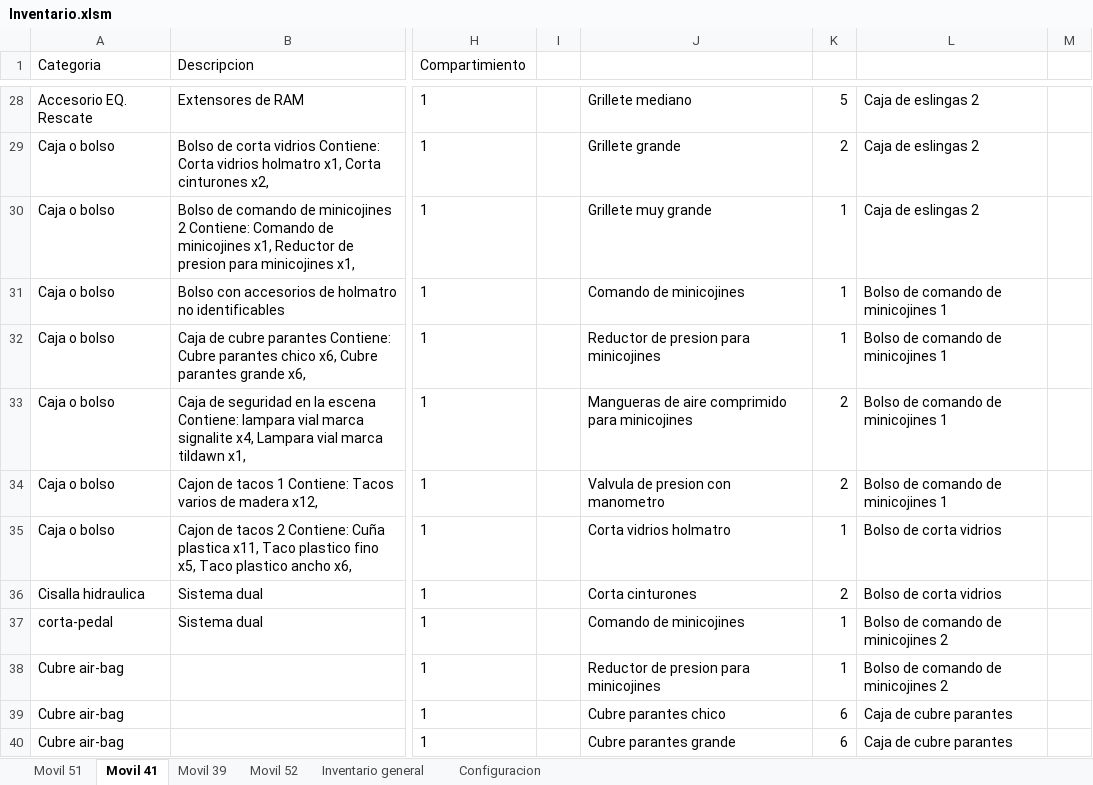
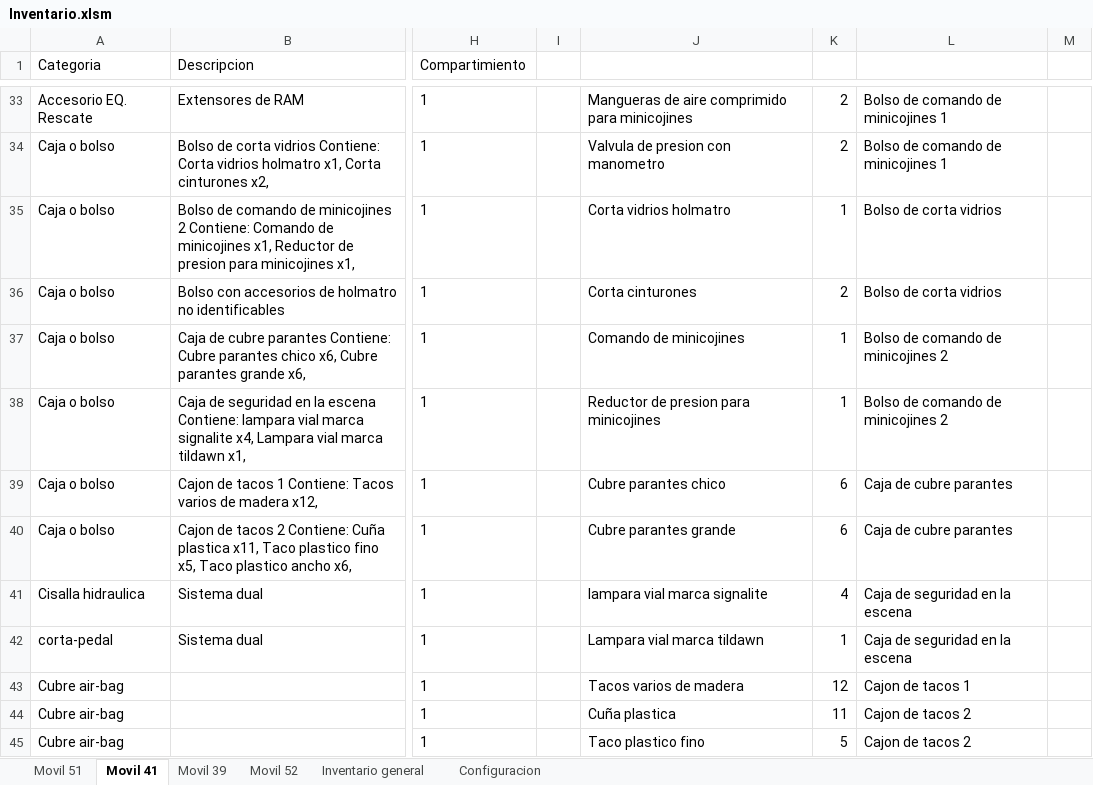
Before and after one commit to martov1/inventarioBros, an Excel workbook: Inventario.xlsm, sheet Movil 41, drawn as a sheet; only a part is shown, gaps mark what is left out; values as stored, in another font and other column widths than the file's, no borders; table styles not drawn; addresses are those after the commit; the diff covers the shown part only; the diff names each change by its address in the sheet, - before the commit and + after, or states it on an @@ line.

Commit message:
Se carga cajonera 2 M 41

```diff
--- a/Inventario.xlsm (sheet Movil 41)
+++ b/Inventario.xlsm (sheet Movil 41)
-J33: Grillete mediano
+J33: Mangueras de aire comprimido para minicojines
-K33: 5
+K33: 2
-L33:L34: Caja de eslingas 2
+L33:L34: Bolso de comando de minicojines 1
-J34: Grillete grande
+J34: Valvula de presion con manometro
-J35: Grillete muy grande
+J35: Corta vidrios holmatro
-L35: Caja de eslingas 2
+L35: Bolso de corta vidrios
-J36: Comando de minicojines
+J36: Corta cinturones
-K36: 1
+K36: 2
-L36: Bolso de comando de minicojines 1
+L36: Bolso de corta vidrios
-J37: Reductor de presion para minicojines
+J37: Comando de minicojines
-L37:L38: Bolso de comando de minicojines 1
+L37:L38: Bolso de comando de minicojines 2
-J38: Mangueras de aire comprimido para minicojines
+J38: Reductor de presion para minicojines
-K38: 2
+K38: 1
-J39: Valvula de presion con manometro
+J39: Cubre parantes chico
-K39: 2
+K39: 6
-L39: Bolso de comando de minicojines 1
+L39: Caja de cubre parantes
-J40: Corta vidrios holmatro
+J40: Cubre parantes grande
-K40: 1
+K40: 6
-L40: Bolso de corta vidrios
+L40: Caja de cubre parantes
-J41: Corta cinturones
+J41: lampara vial marca signalite
-K41: 2
+K41: 4
-L41: Bolso de corta vidrios
+L41: Caja de seguridad en la escena
-J42: Comando de minicojines
+J42: Lampara vial marca tildawn
-L42: Bolso de comando de minicojines 2
+L42: Caja de seguridad en la escena
-J43: Reductor de presion para minicojines
+J43: Tacos varios de madera
-K43: 1
+K43: 12
-L43: Bolso de comando de minicojines 2
+L43: Cajon de tacos 1
-J44: Cubre parantes chico
+J44: Cuña plastica
-K44: 6
+K44: 11
-L44:L45: Caja de cubre parantes
+L44:L45: Cajon de tacos 2
-J45: Cubre parantes grande
+J45: Taco plastico fino
-K45: 6
+K45: 5
```
Also changed, not shown: 14 added rows, 3 removed rows and 116 edited cells elsewhere in this sheet, sheet Configuracion.
